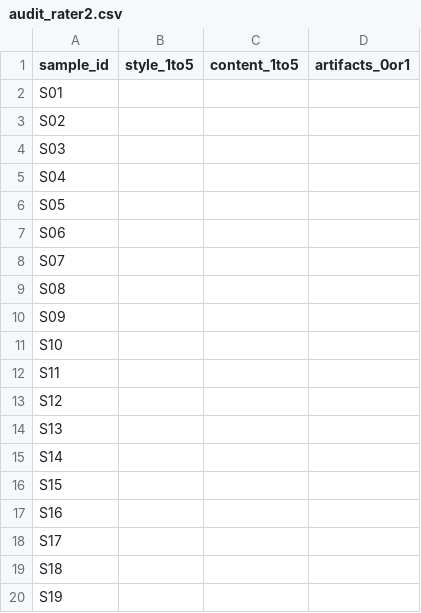
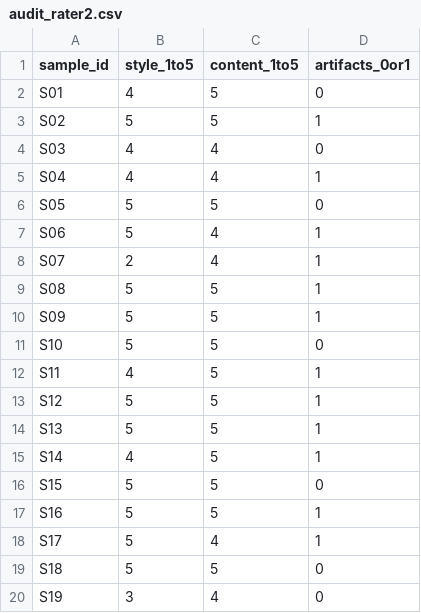
Before and after one commit to SawantTej2912/DATA266_Lab, a CSV file: task3_gan/tejas/outputs/audit_rater2.csv, drawn as a sheet; only a part is shown; the diff covers the shown part only.

```diff
--- a/task3_gan/tejas/outputs/audit_rater2.csv
+++ b/task3_gan/tejas/outputs/audit_rater2.csv
@@ -1,20 +1,20 @@
 sample_id,style_1to5,content_1to5,artifacts_0or1
-S01,,,
-S02,,,
-S03,,,
-S04,,,
-S05,,,
-S06,,,
-S07,,,
-S08,,,
-S09,,,
-S10,,,
-S11,,,
-S12,,,
-S13,,,
-S14,,,
-S15,,,
-S16,,,
-S17,,,
-S18,,,
-S19,,,
+S01,4,5,0
+S02,5,5,1
+S03,4,4,0
+S04,4,4,1
+S05,5,5,0
+S06,5,4,1
+S07,2,4,1
+S08,5,5,1
+S09,5,5,1
+S10,5,5,0
+S11,4,5,1
+S12,5,5,1
+S13,5,5,1
+S14,4,5,1
+S15,5,5,0
+S16,5,5,1
+S17,5,4,1
+S18,5,5,0
+S19,3,4,0
```
Also changed, not shown: 33 edited cells elsewhere in this file, task3_gan/tejas/full_metrics_report.csv, task3_gan/tejas/metrics_report.csv, 4 other files.
